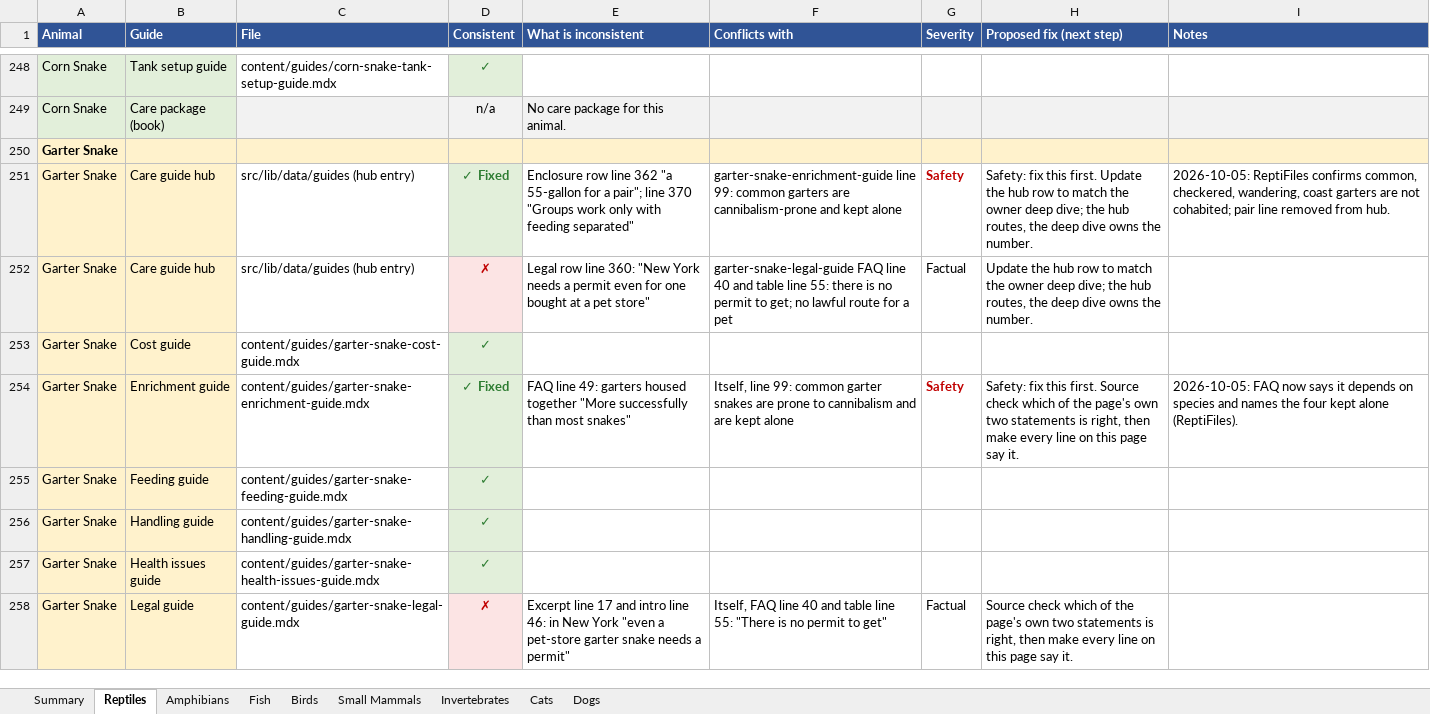
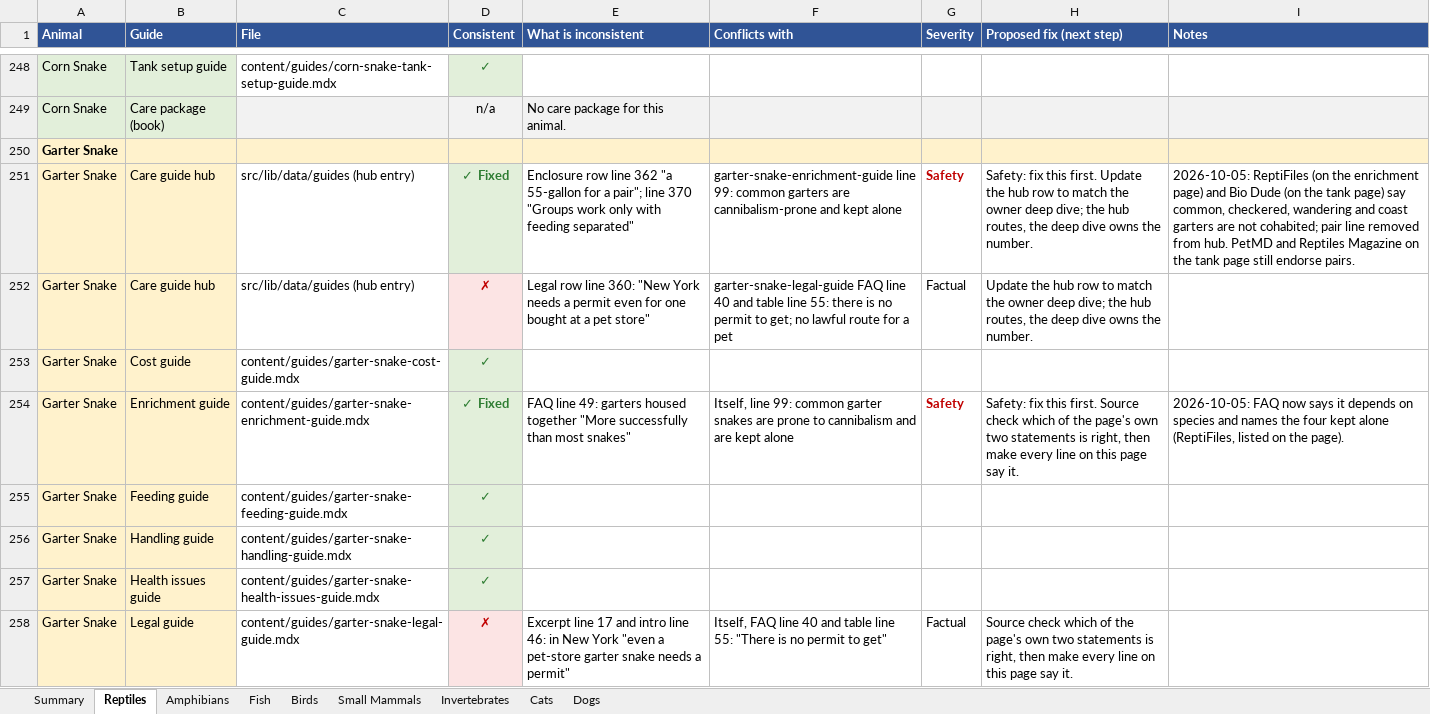
Before and after one commit to mrd1030/beastlyfactss, an Excel workbook: CONSISTENCY_CHECK.xlsx, sheet Reptiles, drawn as a sheet; only a part is shown, gaps mark what is left out; values as stored, in another font and other column widths than the file's, no borders; the diff covers the shown part only; the diff names each change by its address in the sheet, - before the commit and + after, or states it on an @@ line.

```diff
--- a/CONSISTENCY_CHECK.xlsx (sheet Reptiles)
+++ b/CONSISTENCY_CHECK.xlsx (sheet Reptiles)
-I251 (Notes): 2026-10-05: ReptiFiles confirms common, checkered, wandering, coast garters are not cohabited; pair line removed from hub.
+I251 (Notes): 2026-10-05: ReptiFiles (on the enrichment page) and Bio Dude (on the tank page) say common, checkered, wandering and coast garters are not cohabited; pair line removed from hub. PetMD and Reptiles Magazine on the tank page still endorse pairs.
-I254 (Notes): …kept alone (ReptiFiles).
+I254 (Notes): …kept alone (ReptiFiles, listed on the page).
```
Also changed, not shown: 3 edited cells elsewhere in this sheet, sheet Small Mammals, sheet Dogs, sheet Summary, sheet Fish, sheet Invertebrates, sheet Birds, 11 other files.
